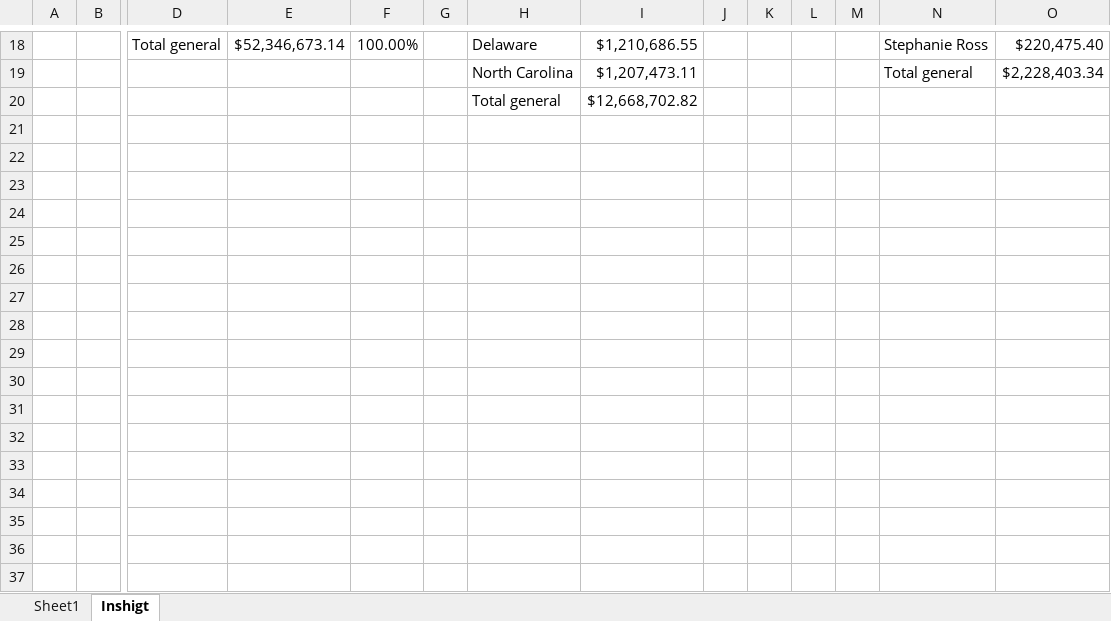
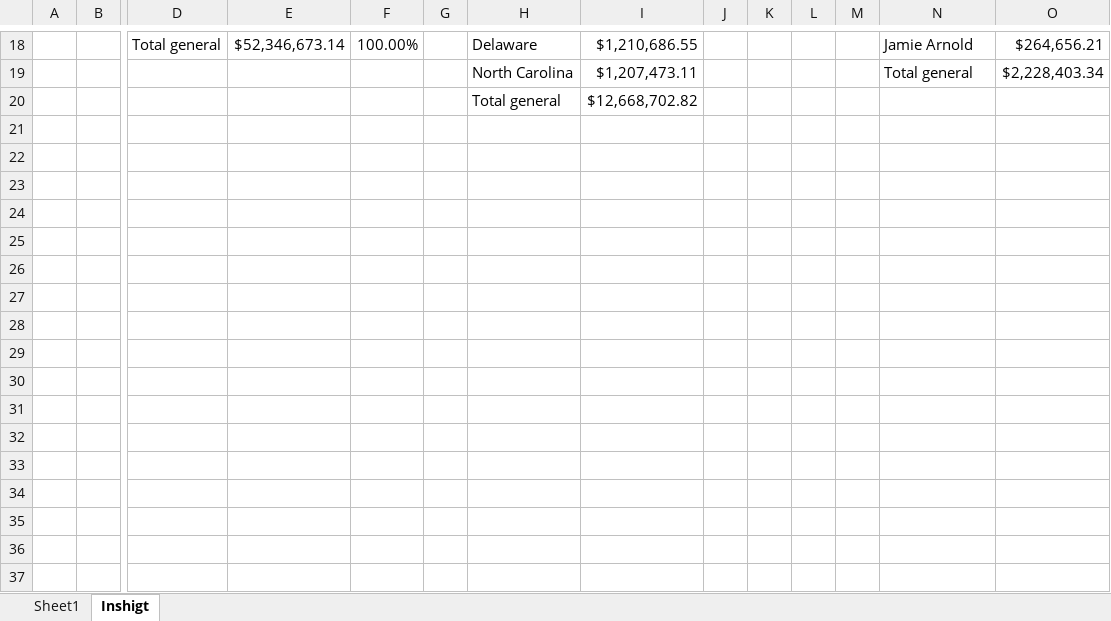
Before and after one commit to SaitoM17/Excel_practica1, an Excel workbook: data/raw/ventas_simuladas.xlsx, sheet Inshigt, drawn as a sheet; only a part is shown, gaps mark what is left out; values as stored, in another font and other column widths than the file's, no borders; charts and pictures not drawn; rows hold the shown columns only; the diff covers the shown part only; the diff names each change by its address in the sheet, - before the commit and + after, or states it on an @@ line.

```diff
--- a/data/raw/ventas_simuladas.xlsx (sheet Inshigt)
+++ b/data/raw/ventas_simuladas.xlsx (sheet Inshigt)
-N18: Stephanie Ross
+N18: Jamie Arnold
-O18: $220,475.40
+O18: $264,656.21
+row 21: (empty)
+row 22: (empty)
+row 23: (empty)
+row 24: (empty)
+row 25: (empty)
+row 26: (empty)
+row 27: (empty)
+row 28: (empty)
+row 29: (empty)
+row 30: (empty)
+row 31: (empty)
+row 32: (empty)
+row 33: (empty)
+row 34: (empty)
+row 35: (empty)
+row 36: (empty)
+row 37: (empty)
```
Also changed, not shown: 59 added rows and 31 edited cells elsewhere in this sheet, charts or pictures.
